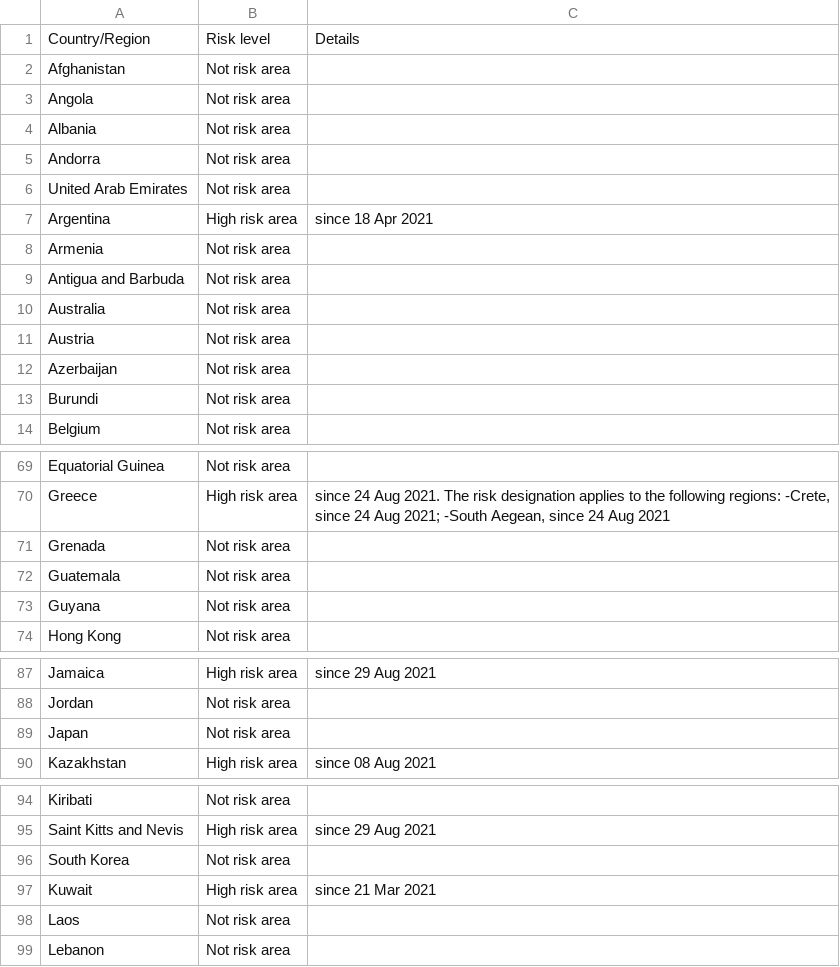
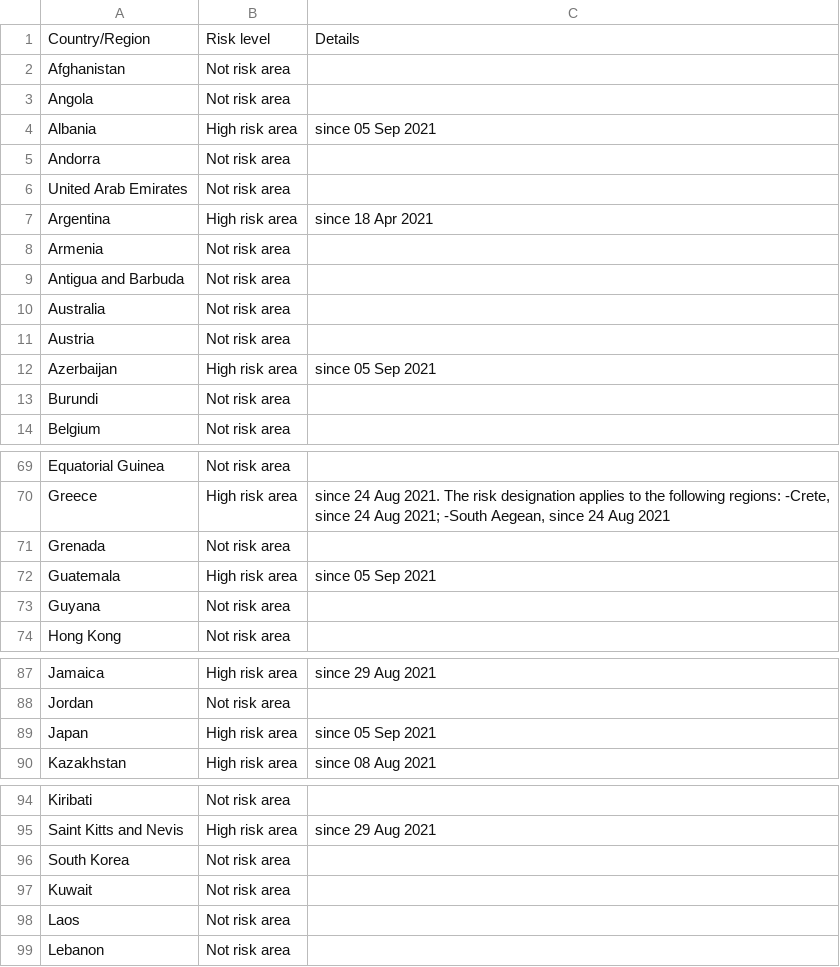
Before and after one commit to dieghernan/RKI-Corona-Atlas, a CSV file: assets/dist/db_countries_risk_en.csv, drawn as a sheet; only a part is shown, gaps mark what is left out; the diff covers the shown part only.

```diff
--- a/assets/dist/db_countries_risk_en.csv
+++ b/assets/dist/db_countries_risk_en.csv
@@ -3,3 +3,3 @@ Afghanistan,Not risk area,
 Angola,Not risk area,
-Albania,Not risk area,
+Albania,High risk area,since 05 Sep 2021
 Andorra,Not risk area,
@@ -11,3 +11,3 @@ Australia,Not risk area,
 Austria,Not risk area,
-Azerbaijan,Not risk area,
+Azerbaijan,High risk area,since 05 Sep 2021
 Burundi,Not risk area,
@@ -71,3 +71,3 @@ Greece,High risk area,"since 24 Aug 2021. The risk designation applies to the fo
 Grenada,Not risk area,
-Guatemala,Not risk area,
+Guatemala,High risk area,since 05 Sep 2021
 Guyana,Not risk area,
@@ -88,3 +88,3 @@ Jamaica,High risk area,since 29 Aug 2021
 Jordan,Not risk area,
-Japan,Not risk area,
+Japan,High risk area,since 05 Sep 2021
 Kazakhstan,High risk area,since 08 Aug 2021
@@ -96,3 +96,3 @@ Saint Kitts and Nevis,High risk area,since 29 Aug 2021
 South Korea,Not risk area,
-Kuwait,High risk area,since 21 Mar 2021
+Kuwait,Not risk area,
 Laos,Not risk area,
```
Also changed, not shown: 4 edited cells elsewhere in this file, assets/dist/db_countries_risk_de.csv, assets/dist/db_countries_risk_es.csv, 19 other files.
